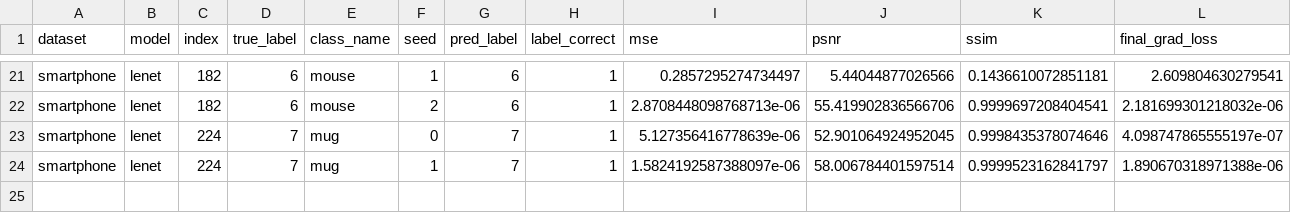
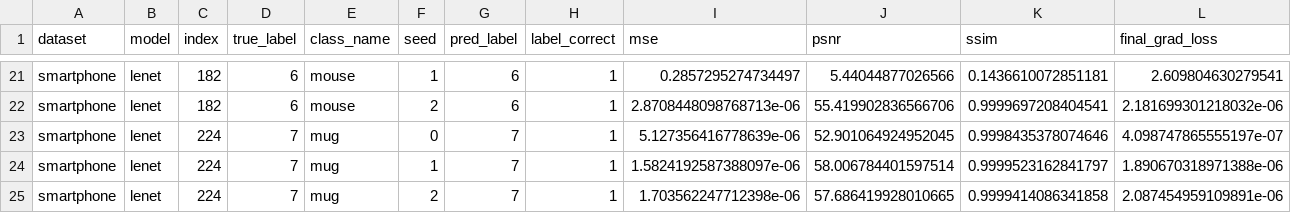
Before and after one commit to Andalib-Iftakher-26/APP-DS---Deep-Leakage-Grads, a CSV file: results/smartphone_codespace_resume_smartphone32/results.csv, drawn as a sheet; only a part is shown, gaps mark what is left out; rows hold the shown columns only; the diff names each change by its address in the sheet, - before the commit and + after, or states it on an @@ line.

Commit message:
checkpoint: smartphone_codespace_resume_smartphone32 24/36 trials

```diff
--- a/results/smartphone_codespace_resume_smartphone32/results.csv
+++ b/results/smartphone_codespace_resume_smartphone32/results.csv
+row 25: smartphone | lenet | 224 | 7 | mug | 2 | 7 | 1 | 1.703562247712398e-06 | 57.686419928010665 | 0.9999414086341858 | 2.087454959109891e-06
```
Also changed, not shown: 2 other files.
